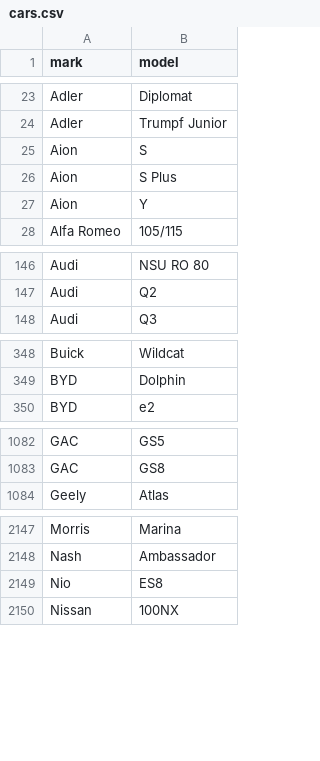
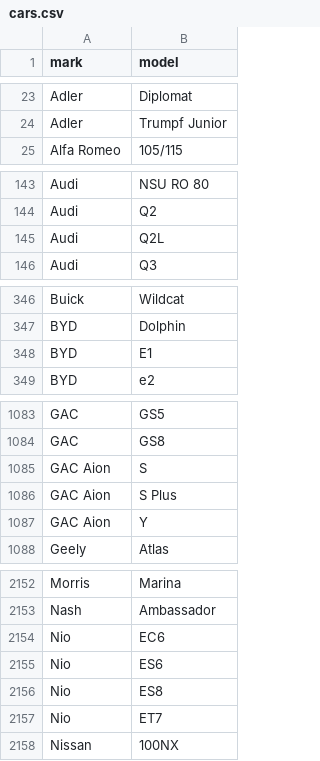
Before and after one commit to blanzh/carsBase, a CSV file: cars.csv, drawn as a sheet; only a part is shown, gaps mark what is left out; removed rows and columns are numbered as before the commit, all else as after; the diff covers the shown part only; the diff names each change by its address in the sheet, - before the commit and + after, or states it on an @@ line.

```diff
--- a/cars.csv
+++ b/cars.csv
-row 25: Aion | S
-row 26: Aion | S Plus
-row 27: Aion | Y
+row 145: Audi | Q2L
+row 348: BYD | E1
+row 1085: GAC Aion | S
+row 1086: GAC Aion | S Plus
+row 1087: GAC Aion | Y
+row 2154: Nio | EC6
+row 2155: Nio | ES6
+row 2157: Nio | ET7
```
Also changed, not shown: 5 added rows elsewhere in this file, 3 other files.
